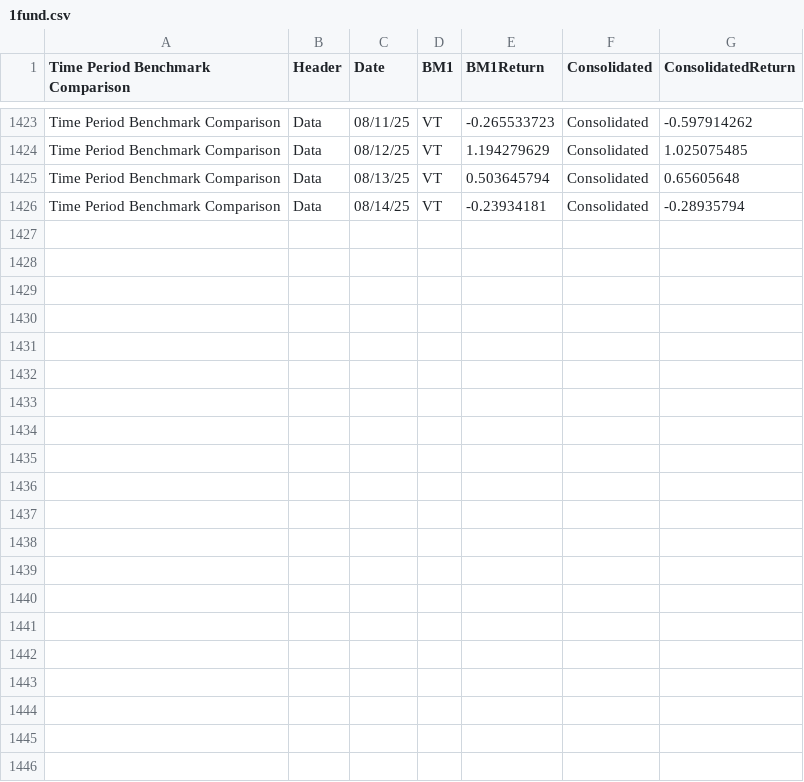
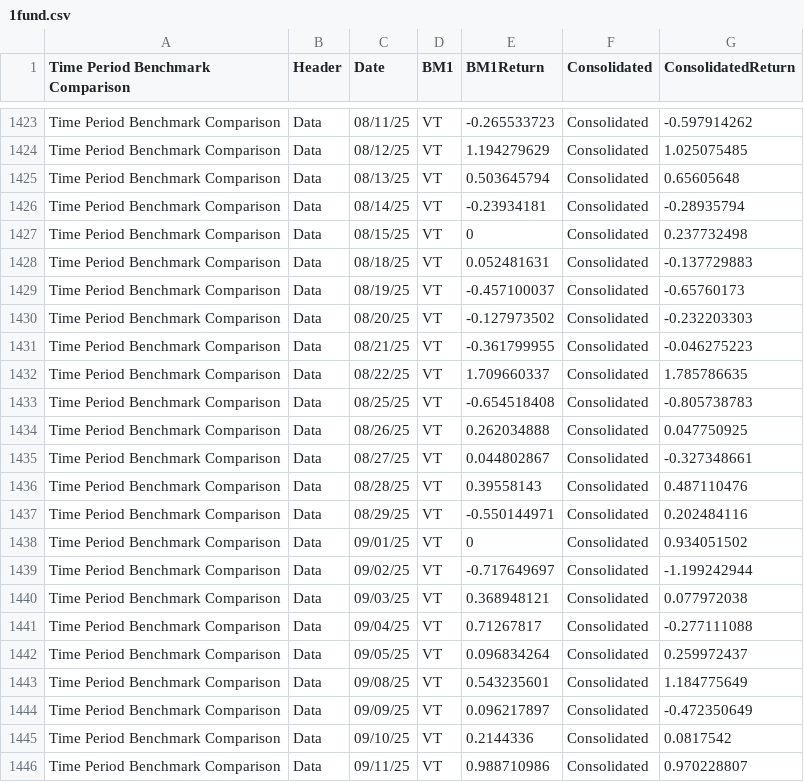
Before and after one commit to ast-robo-y/mccef-interactive-web, a CSV file: data/1fund.csv, drawn as a sheet; only a part is shown, gaps mark what is left out; the diff names each change by its address in the sheet, - before the commit and + after, or states it on an @@ line.

```diff
--- a/data/1fund.csv
+++ b/data/1fund.csv
+row 1427: Time Period Benchmark Comparison | Data | 08/15/25 | VT | 0 | Consolidated | 0.237732498
+row 1428: Time Period Benchmark Comparison | Data | 08/18/25 | VT | 0.052481631 | Consolidated | -0.137729883
+row 1429: Time Period Benchmark Comparison | Data | 08/19/25 | VT | -0.457100037 | Consolidated | -0.65760173
+row 1430: Time Period Benchmark Comparison | Data | 08/20/25 | VT | -0.127973502 | Consolidated | -0.232203303
+row 1431: Time Period Benchmark Comparison | Data | 08/21/25 | VT | -0.361799955 | Consolidated | -0.046275223
+row 1432: Time Period Benchmark Comparison | Data | 08/22/25 | VT | 1.709660337 | Consolidated | 1.785786635
+row 1433: Time Period Benchmark Comparison | Data | 08/25/25 | VT | -0.654518408 | Consolidated | -0.805738783
+row 1434: Time Period Benchmark Comparison | Data | 08/26/25 | VT | 0.262034888 | Consolidated | 0.047750925
+row 1435: Time Period Benchmark Comparison | Data | 08/27/25 | VT | 0.044802867 | Consolidated | -0.327348661
+row 1436: Time Period Benchmark Comparison | Data | 08/28/25 | VT | 0.39558143 | Consolidated | 0.487110476
+row 1437: Time Period Benchmark Comparison | Data | 08/29/25 | VT | -0.550144971 | Consolidated | 0.202484116
+row 1438: Time Period Benchmark Comparison | Data | 09/01/25 | VT | 0 | Consolidated | 0.934051502
+row 1439: Time Period Benchmark Comparison | Data | 09/02/25 | VT | -0.717649697 | Consolidated | -1.199242944
+row 1440: Time Period Benchmark Comparison | Data | 09/03/25 | VT | 0.368948121 | Consolidated | 0.077972038
+row 1441: Time Period Benchmark Comparison | Data | 09/04/25 | VT | 0.71267817 | Consolidated | -0.277111088
+row 1442: Time Period Benchmark Comparison | Data | 09/05/25 | VT | 0.096834264 | Consolidated | 0.259972437
+row 1443: Time Period Benchmark Comparison | Data | 09/08/25 | VT | 0.543235601 | Consolidated | 1.184775649
+row 1444: Time Period Benchmark Comparison | Data | 09/09/25 | VT | 0.096217897 | Consolidated | -0.472350649
+row 1445: Time Period Benchmark Comparison | Data | 09/10/25 | VT | 0.2144336 | Consolidated | 0.0817542
+row 1446: Time Period Benchmark Comparison | Data | 09/11/25 | VT | 0.988710986 | Consolidated | 0.970228807
```
Also changed, not shown: data/3funds.csv, data/Positions.csv, 3 other files.
